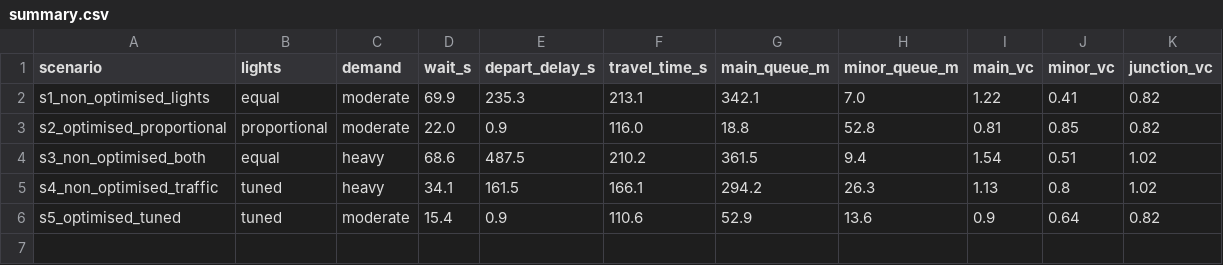
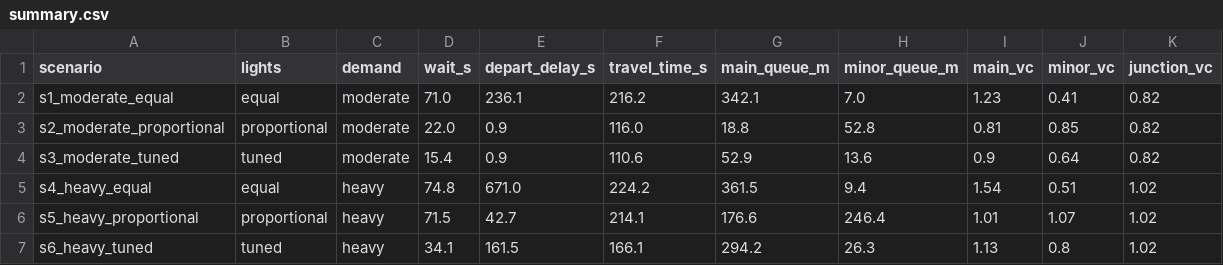
Before and after one commit to georgetrandabat/p031-traffic-signal-optimisation, a CSV file: analysis/summary.csv, drawn as a sheet.

Commit message:
[Sumo + Python] - Tidying Simulation - PR (#7)
Tidying up the simulations so each demand level has all three light
timings.

- Renamed the scenario files to demand + lights, so it's clear what each
one is: `s1_moderate_equal`, `s2_moderate_proportional`,
`s3_moderate_tuned`, `s4_heavy_equal`, `s6_heavy_tuned`
- Added 1 more sim, `s5_heavy_proportional`, the one combination we were
missing
- Sims now end when there are no more cars on the network instead of at
a fixed 4500 s, so every car gets counted (`s4_heavy_equal` was losing
about 450 cars that never got onto the road)
- Re-ran everything over 5 seeds and regenerated `results.csv`,
`summary.csv` and the charts
- Made the charts wider so the labels fit with 6 scenarios

Old output folders use the old scenario names, so delete those and
re-run `collect_results.py` before using `--no-run`.

```diff
--- a/analysis/summary.csv
+++ b/analysis/summary.csv
@@ -1,6 +1,7 @@
 scenario,lights,demand,wait_s,depart_delay_s,travel_time_s,main_queue_m,minor_queue_m,main_vc,minor_vc,junction_vc
-s1_non_optimised_lights,equal,moderate,69.9,235.3,213.1,342.1,7.0,1.22,0.41,0.82
-s2_optimised_proportional,proportional,moderate,22.0,0.9,116.0,18.8,52.8,0.81,0.85,0.82
-s3_non_optimised_both,equal,heavy,68.6,487.5,210.2,361.5,9.4,1.54,0.51,1.02
-s4_non_optimised_traffic,tuned,heavy,34.1,161.5,166.1,294.2,26.3,1.13,0.8,1.02
-s5_optimised_tuned,tuned,moderate,15.4,0.9,110.6,52.9,13.6,0.9,0.64,0.82
+s1_moderate_equal,equal,moderate,71.0,236.1,216.2,342.1,7.0,1.23,0.41,0.82
+s2_moderate_proportional,proportional,moderate,22.0,0.9,116.0,18.8,52.8,0.81,0.85,0.82
+s3_moderate_tuned,tuned,moderate,15.4,0.9,110.6,52.9,13.6,0.9,0.64,0.82
+s4_heavy_equal,equal,heavy,74.8,671.0,224.2,361.5,9.4,1.54,0.51,1.02
+s5_heavy_proportional,proportional,heavy,71.5,42.7,214.1,176.6,246.4,1.01,1.07,1.02
+s6_heavy_tuned,tuned,heavy,34.1,161.5,166.1,294.2,26.3,1.13,0.8,1.02
```
Also changed, not shown: analysis/results.csv, 13 other files.
